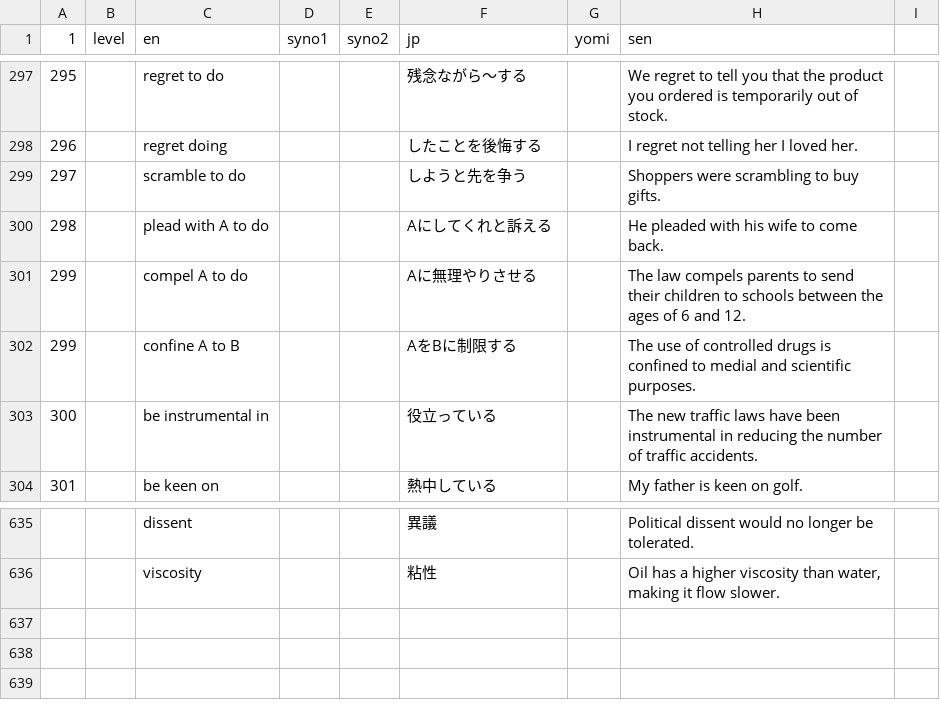
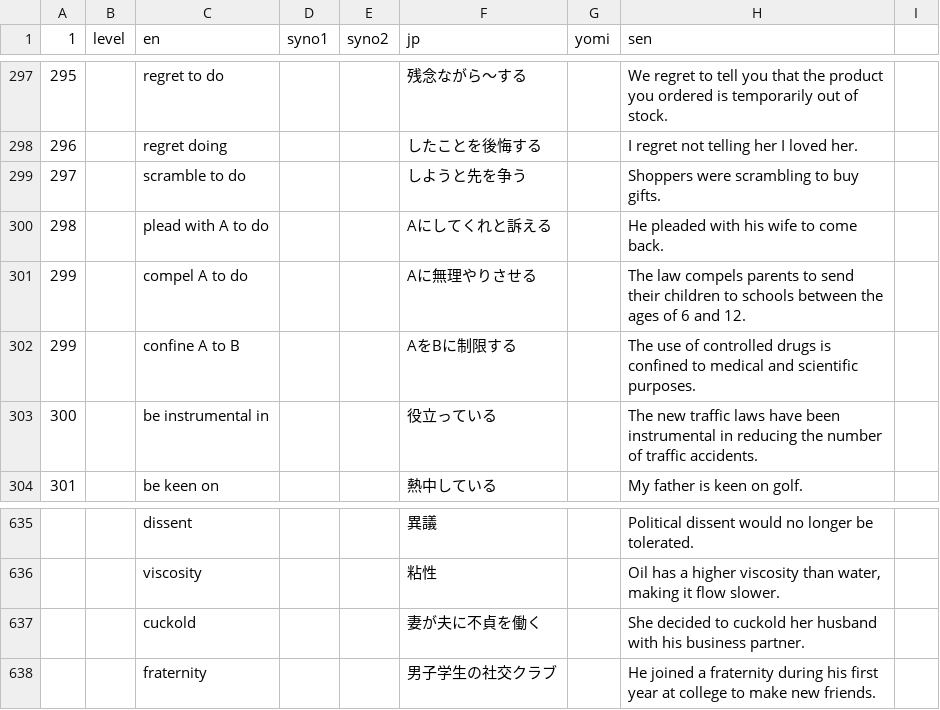
Before and after one commit to masakotoda/sakihome, a TSV file: sentences.tsv, drawn as a sheet; only a part is shown, gaps mark what is left out.

```diff
--- a/sentences.tsv
+++ b/sentences.tsv
@@ -301,3 +301,3 @@
 299		compel A to do			Aに無理やりさせる		The law compels parents to send their children to schools between the ages of 6 and 12.	
-299		confine A to B			AをBに制限する		The use of controlled drugs is confined to medial and scientific purposes.	
+299		confine A to B			AをBに制限する		The use of controlled drugs is confined to medical and scientific purposes.	
 300		be instrumental in			役立っている		The new traffic laws have been instrumental in reducing the number of traffic accidents.	
@@ -636 +636,3 @@
 		viscosity			粘性		Oil has a higher viscosity than water, making it flow slower.	
+		cuckold			妻が夫に不貞を働く		She decided to cuckold her husband with his business partner.	
+		fraternity			男子学生の社交クラブ		He joined a fraternity during his first year at college to make new friends.	
```
